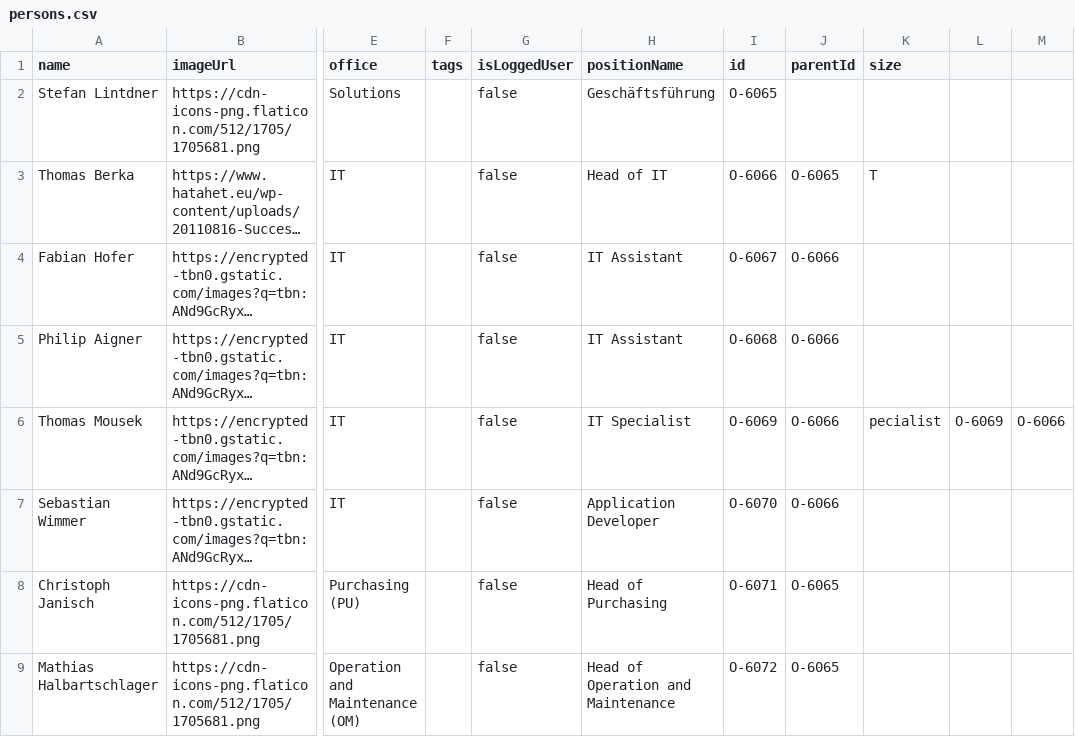
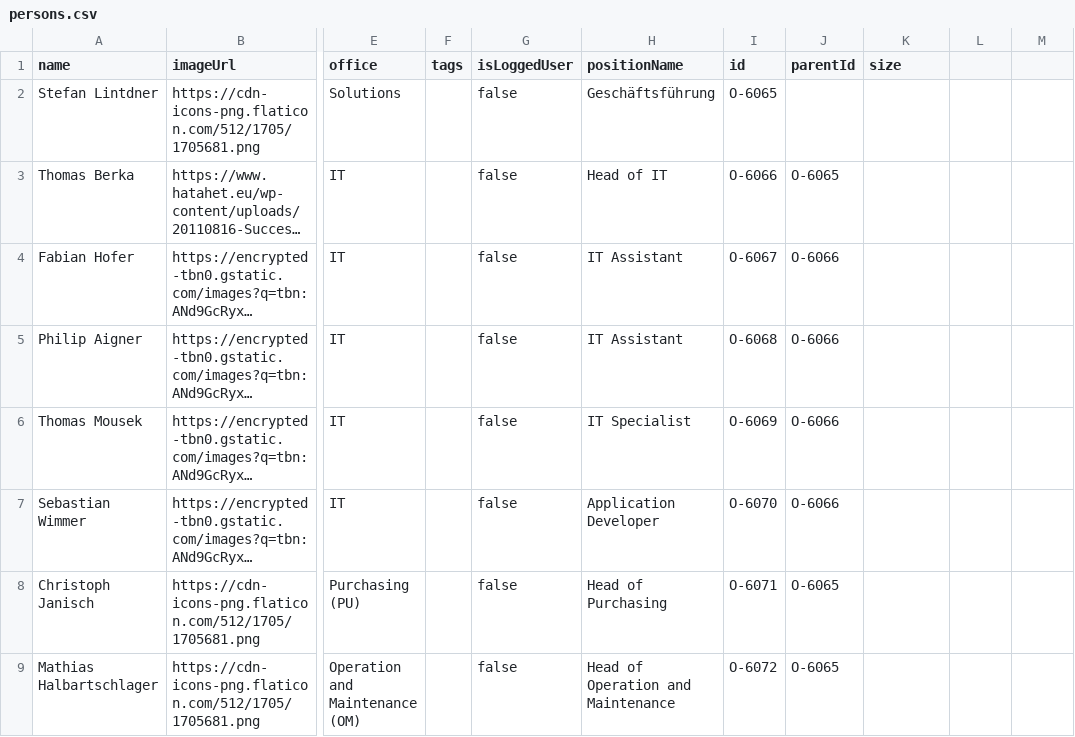
Before and after one commit to fabianhofer8/CCE, a CSV file: persons.csv, drawn as a sheet; only a part is shown, gaps mark what is left out; long unchanged cells end in …; the diff names each change by its address in the sheet, - before the commit and + after, or states it on an @@ line.

Commit message:
Update persons.csv

```diff
--- a/persons.csv
+++ b/persons.csv
-K3 (size): T
+K3 (size): (empty)
-K6 (size): pecialist
+K6 (size): (empty)
-L6: O-6069
+L6: (empty)
-M6: O-6066
+M6: (empty)
```
